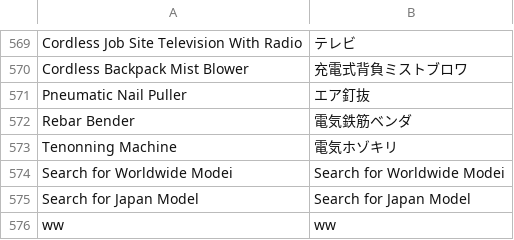
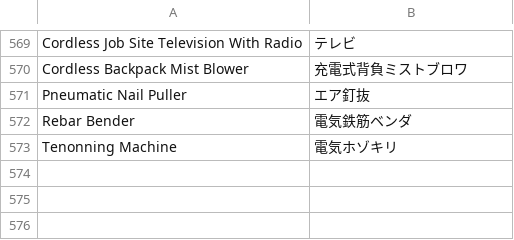
Before and after one commit to Takumihiramatsu/dic-csv, a CSV file: dic_jpa.csv, drawn as a sheet; only a part is shown, gaps mark what is left out.

Commit message:
Add files via upload

```diff
--- a/dic_jpa.csv
+++ b/dic_jpa.csv
@@ -573,4 +573 @@ Rebar Bender,電気鉄筋ベンダ
 Tenonning Machine,電気ホゾキリ
-Search for Worldwide Modei,Search for Worldwide Modei
-Search for Japan Model,Search for Japan Model
-ww,ww
```
